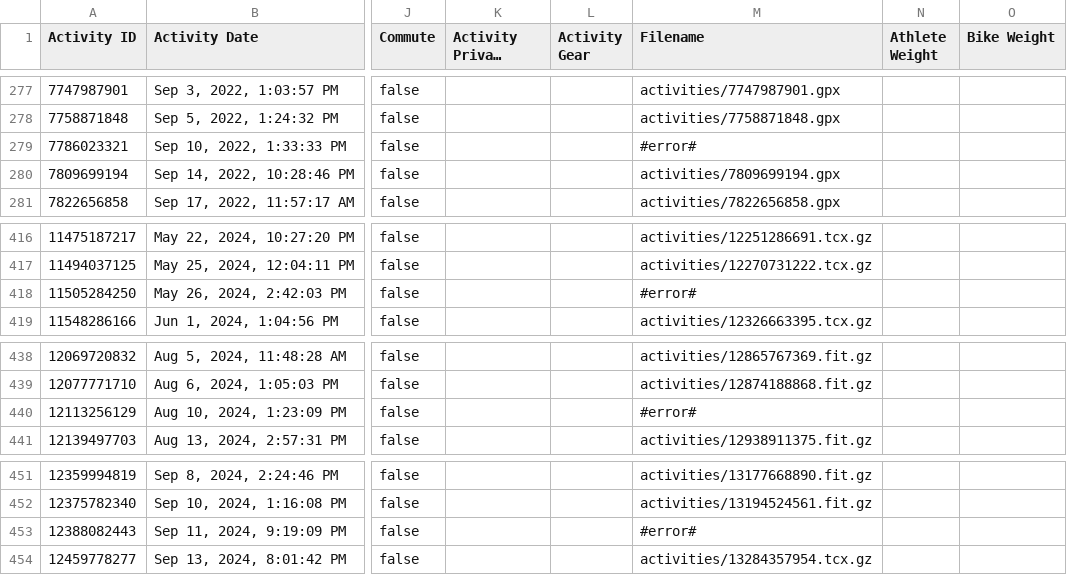
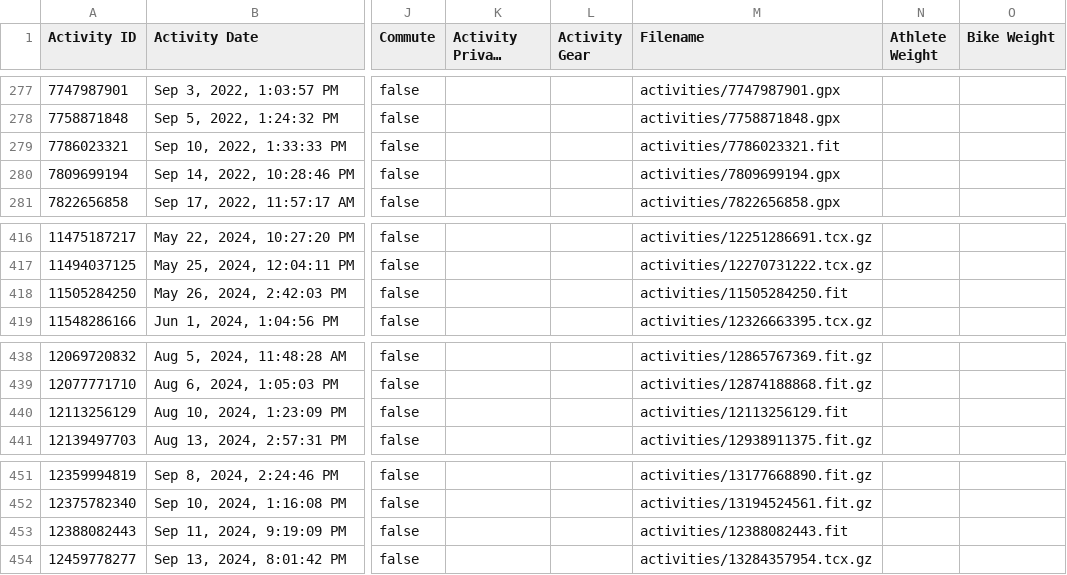
Before and after one commit to esimms999/cyclestats, a CSV file: inst/extdata/activities.csv, drawn as a sheet; only a part is shown, gaps mark what is left out; long unchanged cells end in …; the diff covers the shown part only; the diff names each change by its address in the sheet, - before the commit and + after, or states it on an @@ line.

```diff
--- a/inst/extdata/activities.csv
+++ b/inst/extdata/activities.csv
-M279 (Filename): #error#
+M279 (Filename): activities/7786023321.fit
-M418 (Filename): #error#
+M418 (Filename): activities/11505284250.fit
-M440 (Filename): #error#
+M440 (Filename): activities/12113256129.fit
-M453 (Filename): #error#
+M453 (Filename): activities/12388082443.fit
```
Also changed, not shown: 6 added rows and 4 edited cells elsewhere in this file.
